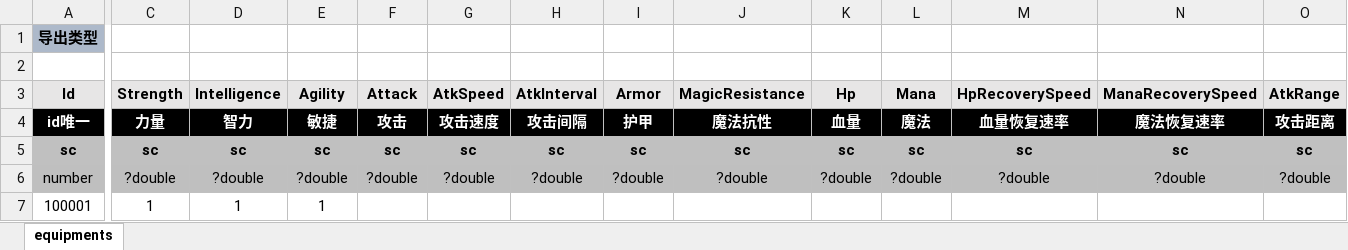
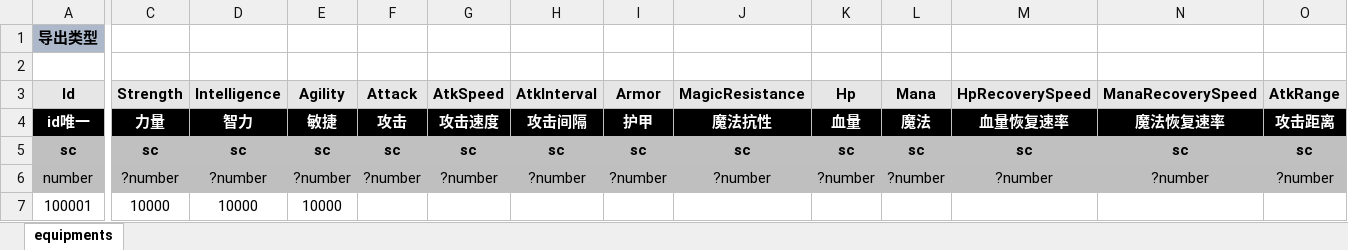
Before and after one commit to threstone/UnityDemo, an Excel workbook: Excel/Equipment-装备配置.xlsx, sheet equipments, drawn as a sheet; only a part is shown, gaps mark what is left out; values as stored, in another font and other column widths than the file's, no borders; conditional formats not drawn; the diff covers the shown part only; the diff names each change by its address in the sheet, - before the commit and + after, or states it on an @@ line.

```diff
--- a/Excel/Equipment-装备配置.xlsx (sheet equipments)
+++ b/Excel/Equipment-装备配置.xlsx (sheet equipments)
-C6 (Strength): ?double
+C6 (Strength): ?number
-D6 (Intelligence): ?double
+D6 (Intelligence): ?number
-E6 (Agility): ?double
+E6 (Agility): ?number
-F6 (Attack): ?double
+F6 (Attack): ?number
-G6 (AtkSpeed): ?double
+G6 (AtkSpeed): ?number
-H6 (AtkInterval): ?double
+H6 (AtkInterval): ?number
-I6 (Armor): ?double
+I6 (Armor): ?number
-J6 (MagicResistance): ?double
+J6 (MagicResistance): ?number
-K6 (Hp): ?double
+K6 (Hp): ?number
-L6 (Mana): ?double
+L6 (Mana): ?number
-M6 (HpRecoverySpeed): ?double
+M6 (HpRecoverySpeed): ?number
-N6 (ManaRecoverySpeed): ?double
+N6 (ManaRecoverySpeed): ?number
-O6 (AtkRange): ?double
+O6 (AtkRange): ?number
-C7 (Strength): 1
+C7 (Strength): 10000
-D7 (Intelligence): 1
+D7 (Intelligence): 10000
-E7 (Agility): 1
+E7 (Agility): 10000
```
Also changed, not shown: 3 edited cells elsewhere in this sheet, Excel/Role-角色配置.xlsx, 17 other files.
